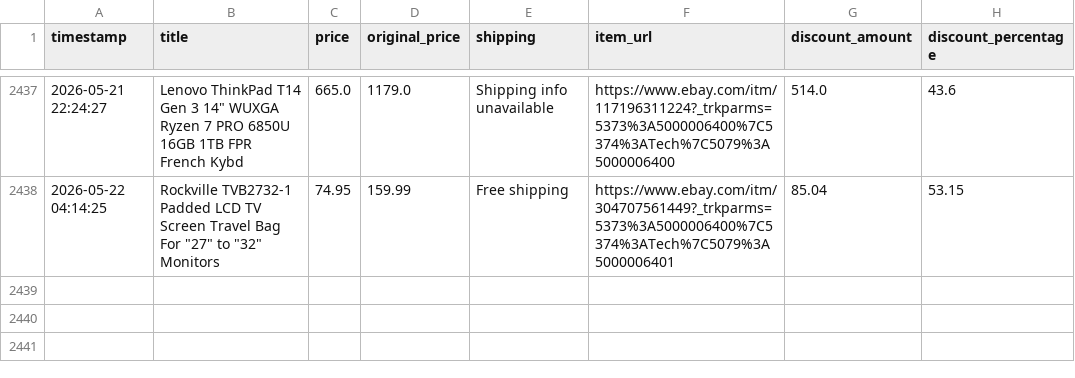
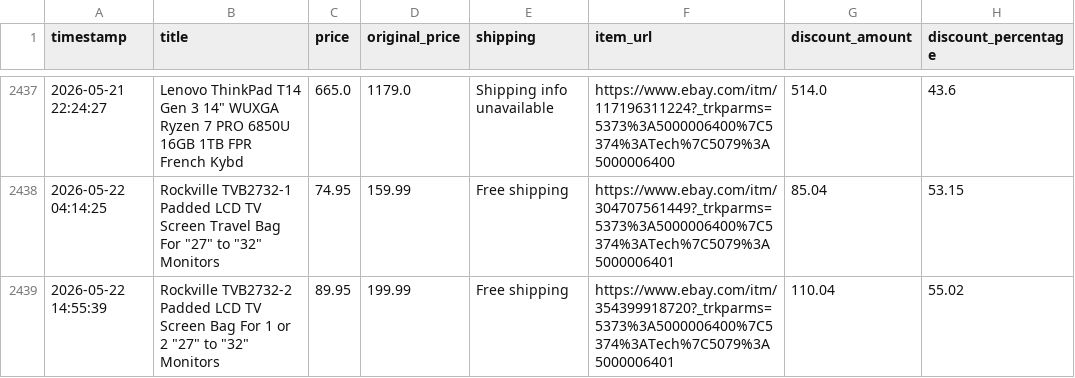
Before and after one commit to rawanb8/ebay_scraper, a CSV file: cleaned_ebay_deals.csv, drawn as a sheet; only a part is shown, gaps mark what is left out; the diff names each change by its address in the sheet, - before the commit and + after, or states it on an @@ line.

```diff
--- a/cleaned_ebay_deals.csv
+++ b/cleaned_ebay_deals.csv
+row 2439: 2026-05-22 14:55:39 | Rockville TVB2732-2 Padded LCD TV Screen Bag For 1 or 2 "27" to "32" Monitors | 89.95 | 199.99 | Free shipping | https://www.ebay.com/itm/354399918720?_trkparms=5373%3A5000006400%7C5374%3ATech%7C5079%3A5000006401 | 110.04 | 55.02
```
Also changed, not shown: 1 other file.
